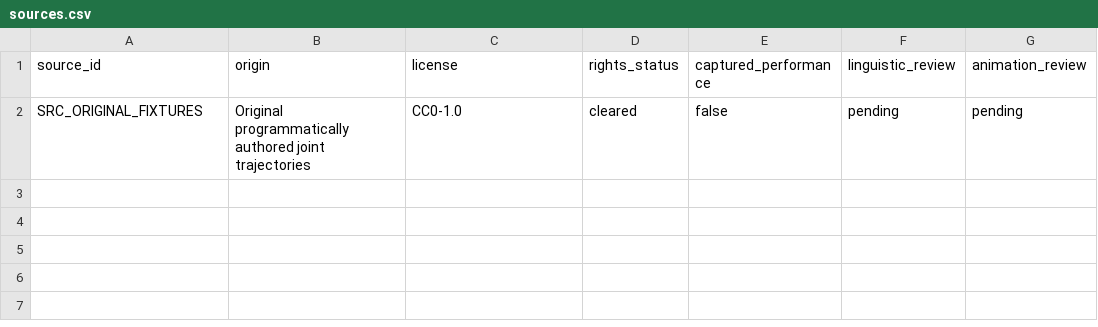
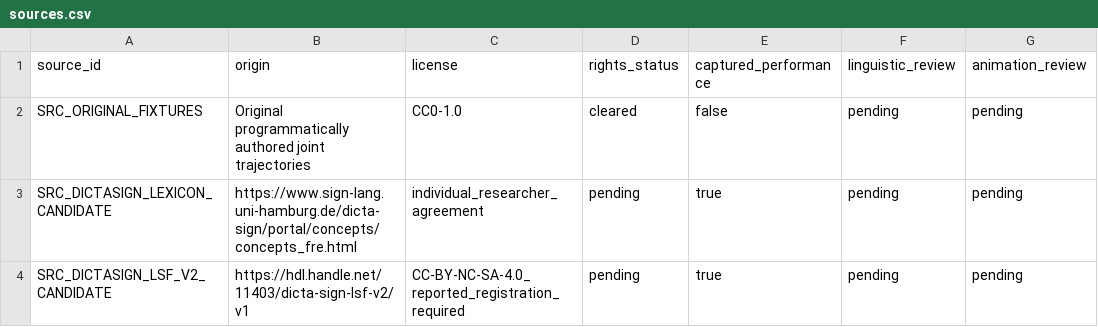
Before and after one commit to Yassinecoder06/Forum_Hackathon, a CSV file: data/sources.csv, drawn as a sheet.

```diff
--- a/data/sources.csv
+++ b/data/sources.csv
@@ -2 +2,3 @@ source_id,origin,license,rights_status,captured_performance,linguistic_review,an
 SRC_ORIGINAL_FIXTURES,Original programmatically authored joint trajectories,CC0-1.0,cleared,false,pending,pending
+SRC_DICTASIGN_LEXICON_CANDIDATE,https://www.sign-lang.uni-hamburg.de/dicta-sign/portal/concepts/concepts_fre.html,individual_researcher_agreement,pending,true,pending,pending
+SRC_DICTASIGN_LSF_V2_CANDIDATE,https://hdl.handle.net/11403/dicta-sign-lsf-v2/v1,CC-BY-NC-SA-4.0_reported_registration_required,pending,true,pending,pending
```
Also changed, not shown: 27 other files.
